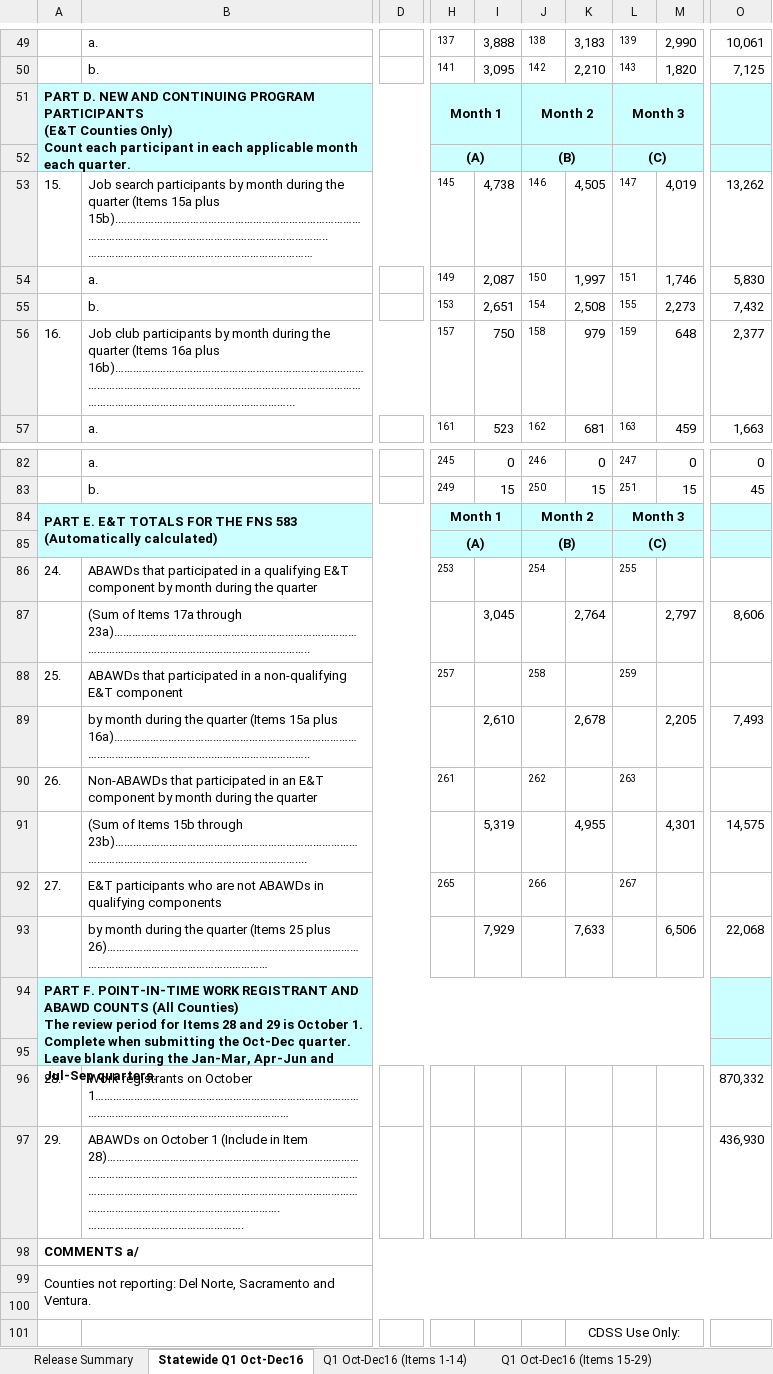
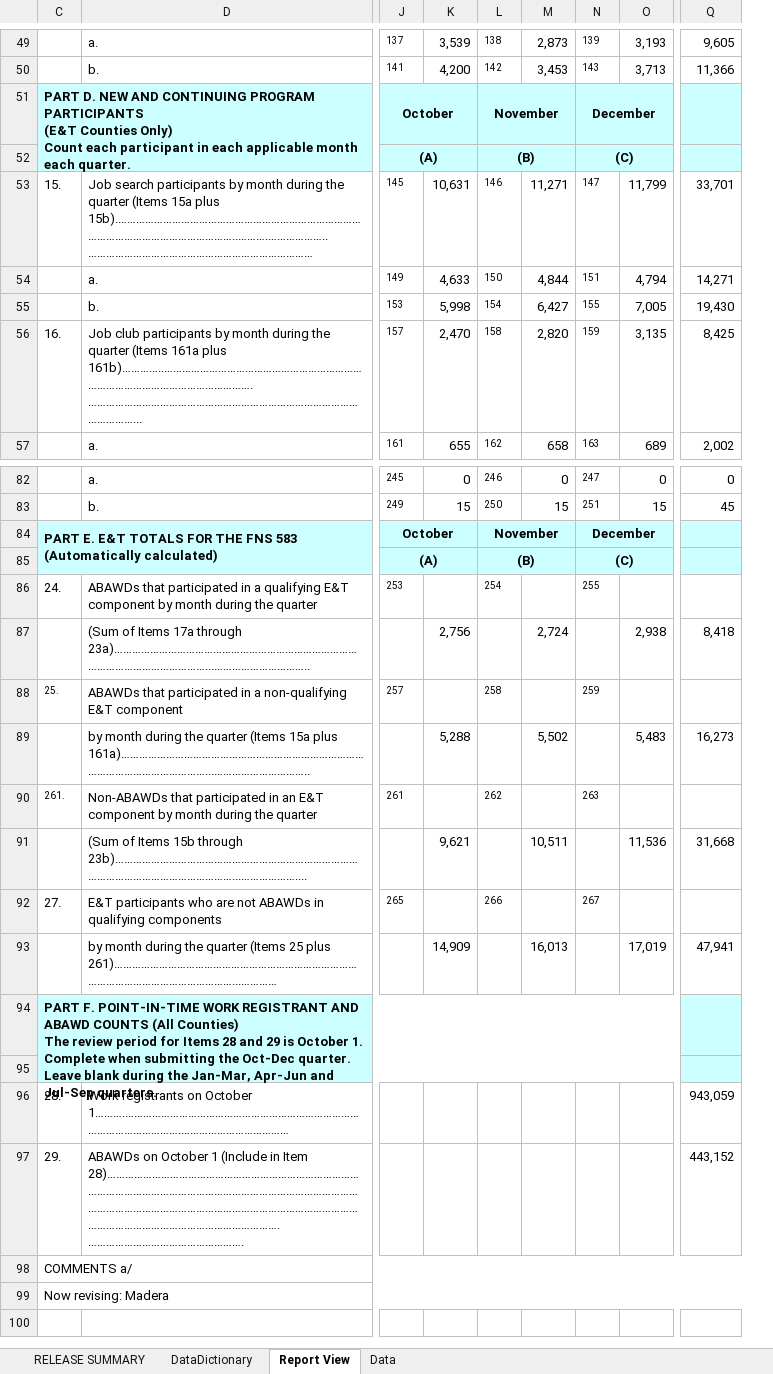
Before and after one commit to eday1632/calfresh, an Excel workbook: data/tbl_stat47/xlsx/STAT47FFY16-17.xlsx, sheet Report View, drawn as a sheet; only a part is shown, gaps mark what is left out; values as stored, in another font and other column widths than the file's, no borders; charts and pictures not drawn; removed rows and columns are numbered as before the commit, all else as after; rows hold the shown columns only; the diff covers the shown part only; the diff names each change by its address in the sheet, - before the commit and + after, or states it on an @@ line.

```diff
--- a/data/tbl_stat47/xlsx/STAT47FFY16-17.xlsx (sheet Report View)
+++ b/data/tbl_stat47/xlsx/STAT47FFY16-17.xlsx (sheet Report View)
-sheet tab: Statewide Q1 Oct-Dec16
+sheet tab: Report View
-sheet tab: Q1 Oct-Dec16 (Items 1-14)
+sheet tab: Data
-sheet tab: Q1 Oct-Dec16 (Items 15-29)
+sheet tab: DataDictionary
-sheet tab: Release Summary
+sheet tab: RELEASE SUMMARY
@@ sheet tab order changed: RELEASE SUMMARY | DataDictionary | Report View | Data @@
-column D, empty
-column I, rows 49-57: 3,888 | 3,095 |  |  | 4,738 | 2,087 | 2,651 | 750 | 523; rows 82-93: 0 | 15 |  |  |  | 3,045 |  | 2,610 |  | 5,319 |  | 7,929
+column K, rows 49-57: 3,539 | 4,200 |  |  | 10,631 | 4,633 | 5,998 | 2,470 | 655; rows 82-93: 0 | 15 |  |  |  | 2,756 |  | 5,288 |  | 9,621 |  | 14,909
-column K, rows 49-57: 3,183 | 2,210 |  |  | 4,505 | 1,997 | 2,508 | 979 | 681; rows 82-93: 0 | 15 |  |  |  | 2,764 |  | 2,678 |  | 4,955 |  | 7,633
+column M, rows 49-57: 2,873 | 3,453 |  |  | 11,271 | 4,844 | 6,427 | 2,820 | 658; rows 82-93: 0 | 15 |  |  |  | 2,724 |  | 5,502 |  | 10,511 |  | 16,013
-column M, rows 49-57: 2,990 | 1,820 |  |  | 4,019 | 1,746 | 2,273 | 648 | 459; rows 82-93: 0 | 15 |  |  |  | 2,797 |  | 2,205 |  | 4,301 |  | 6,506
+column O, rows 49-57: 3,193 | 3,713 |  |  | 11,799 | 4,794 | 7,005 | 3,135 | 689; rows 82-93: 0 | 15 |  |  |  | 2,938 |  | 5,483 |  | 11,536 |  | 17,019
-column O, rows 49-57: 10,061 | 7,125 |  |  | 13,262 | 5,830 | 7,432 | 2,377 | 1,663; rows 82-97: 0 | 45 |  |  |  | 8,606 |  | 7,493 |  | 14,575 |  | 22,068 |  |  | 870,332 | 436,930
+column Q, rows 49-57: 9,605 | 11,366 |  |  | 33,701 | 14,271 | 19,430 | 8,425 | 2,002; rows 82-97: 0 | 45 |  |  |  | 8,418 |  | 16,273 |  | 31,668 |  | 47,941 |  |  | 943,059 | 443,152
-J51: Month 1
+J51: October
-L51: Month 2
+L51: November
-N51: Month 3
+N51: December
-D56: …quarter (Items 16a plus 16b)…………..………………………………………………………………………………………………………….……………………………………………………………………………………………...
+D56: …quarter (Items 161a plus 161b)…………..………………………………………………………………………………………………………….……………………………………………………………………………………………...
-J84: Month 1
+J84: October
-L84: Month 2
+L84: November
-N84: Month 3
+N84: December
@@ C88 text size: smaller @@
-D89: …15a plus 16a)…………………………………………………………………………………………………………...…………………………..
+D89: …15a plus 161a)…………………………………………………………………………………………………………...…………………………..
-C90: 26.
+C90: 261.
@@ C90 text size: smaller @@
-D93: …25 plus 26)…………………………………………………………………………………………………………………...…………
+D93: …25 plus 261)…………………………………………………………………………………………………………………...…………
-C98 bold: on
+C98 bold: off
-C99: Counties not reporting: Del Norte, Sacramento and Ventura.
+C99: Now revising: Madera
-row 100: (empty)
-row 101:  |  |  |  |  |  | CDSS Use Only:
```
Also changed, not shown: 2 added columns, 1 removed column, 20 edited cells and cell formats elsewhere in this sheet, sheet Data, sheet DataDictionary, formulas that keep their value, hidden cells, charts or pictures, 26 other files.
